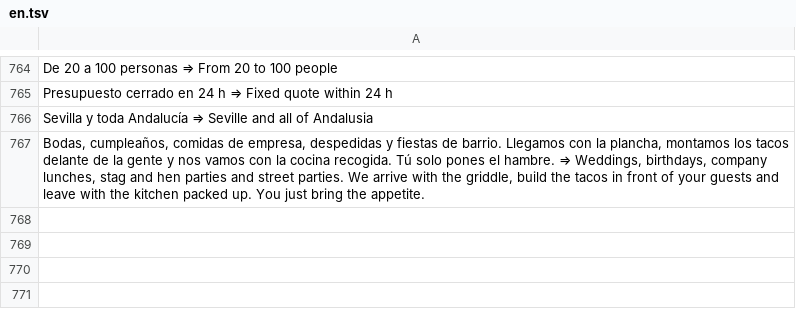
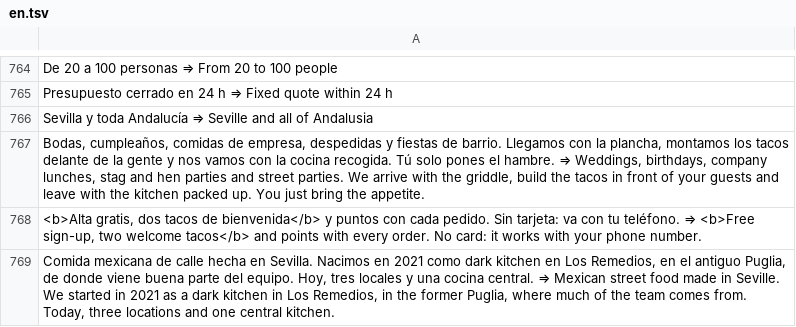
Before and after one commit to acardia91/orale-padre-web, a TSV file: datos/en.tsv, drawn as a sheet; only a part is shown, gaps mark what is left out.

```diff
--- a/datos/en.tsv
+++ b/datos/en.tsv
@@ -767 +767,3 @@ Sevilla y toda Andalucía ⇒ Seville and all of Andalusia
 Bodas, cumpleaños, comidas de empresa, despedidas y fiestas de barrio. Llegamos con la plancha, montamos los tacos delante de la gente y nos vamos con la cocina recogida. Tú solo pones el hambre. ⇒ Weddings, birthdays, company lunches, stag and hen parties and street parties. We arrive with the griddle, build the tacos in front of your guests and leave with the kitchen packed up. You just bring the appetite.
+<b>Alta gratis, dos tacos de bienvenida</b> y puntos con cada pedido. Sin tarjeta: va con tu teléfono. ⇒ <b>Free sign-up, two welcome tacos</b> and points with every order. No card: it works with your phone number.
+Comida mexicana de calle hecha en Sevilla. Nacimos en 2021 como dark kitchen en Los Remedios, en el antiguo Puglia, de donde viene buena parte del equipo. Hoy, tres locales y una cocina central. ⇒ Mexican street food made in Seville. We started in 2021 as a dark kitchen in Los Remedios, in the former Puglia, where much of the team comes from. Today, three locations and one central kitchen.
```
Also changed, not shown: 2 other files.
